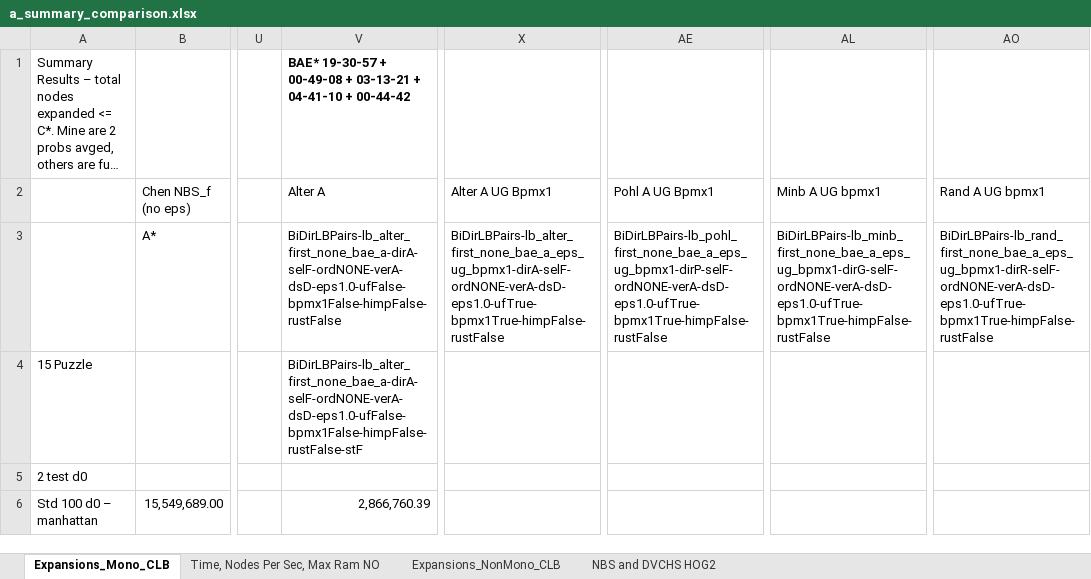
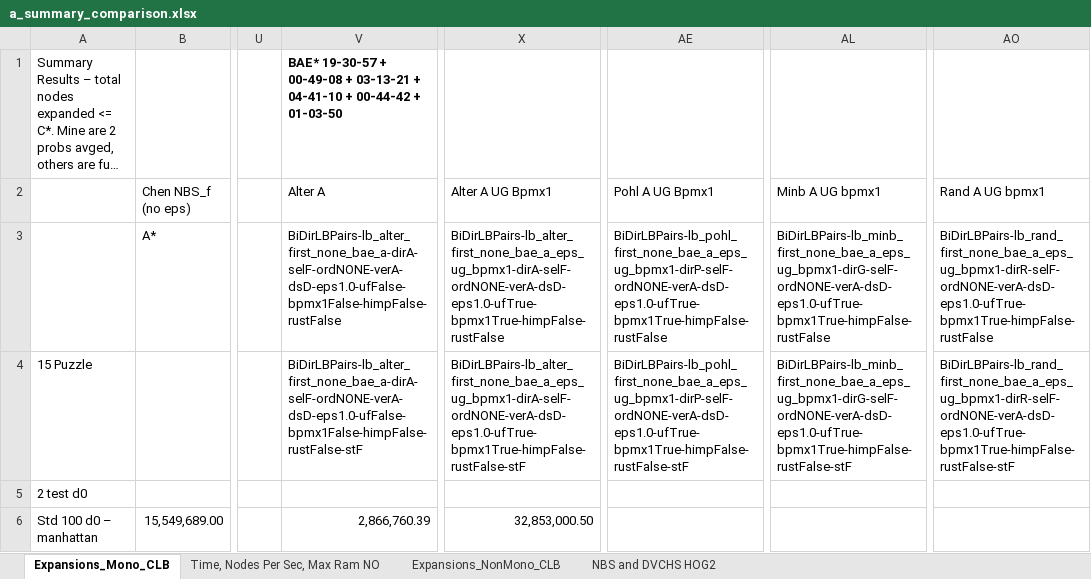
Before and after one commit to timhartill/searches, an Excel workbook: a_summary_comparison.xlsx, sheet Expansions_Mono_CLB, drawn as a sheet; only a part is shown, gaps mark what is left out; long unchanged cells end in …; values as stored, in another font and other column widths than the file's, no borders; the diff covers the shown part only; the diff names each change by its address in the sheet, - before the commit and + after, or states it on an @@ line.

Commit message:
update summary xlsx

```diff
--- a/a_summary_comparison.xlsx (sheet Expansions_Mono_CLB)
+++ b/a_summary_comparison.xlsx (sheet Expansions_Mono_CLB)
-V1 (Alter A): …+ 00-44-42
+V1 (Alter A): …+ 00-44-42 + 01-03-50
-X4 (Alter A UG Bpmx1): (empty)
+X4 (Alter A UG Bpmx1): BiDirLBPairs-lb_alter_first_none_bae_a_eps_ug_bpmx1-dirA-selF-ordNONE-verA-dsD-eps1.0-ufTrue-bpmx1True-himpFalse-rustFalse-stF
-AE4 (Pohl A UG Bpmx1): (empty)
+AE4 (Pohl A UG Bpmx1): BiDirLBPairs-lb_pohl_first_none_bae_a_eps_ug_bpmx1-dirP-selF-ordNONE-verA-dsD-eps1.0-ufTrue-bpmx1True-himpFalse-rustFalse-stF
-AL4 (Minb A UG bpmx1): (empty)
+AL4 (Minb A UG bpmx1): BiDirLBPairs-lb_minb_first_none_bae_a_eps_ug_bpmx1-dirG-selF-ordNONE-verA-dsD-eps1.0-ufTrue-bpmx1True-himpFalse-rustFalse-stF
-AO4 (Rand A UG bpmx1): (empty)
+AO4 (Rand A UG bpmx1): BiDirLBPairs-lb_rand_first_none_bae_a_eps_ug_bpmx1-dirR-selF-ordNONE-verA-dsD-eps1.0-ufTrue-bpmx1True-himpFalse-rustFalse-stF
-X6 (Alter A UG Bpmx1): (empty)
+X6 (Alter A UG Bpmx1): 32,853,000.50
```
Also changed, not shown: 4 added rows, 4 removed rows and 6 edited cells elsewhere in this sheet.
